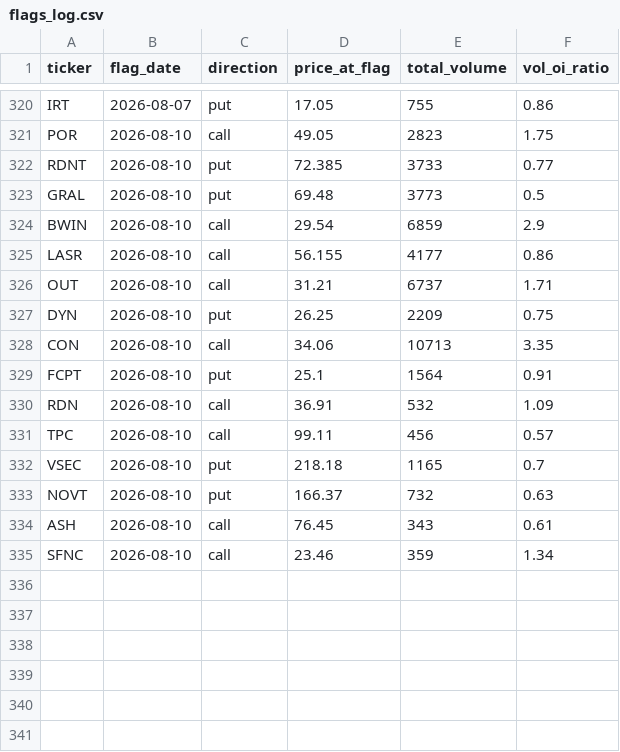
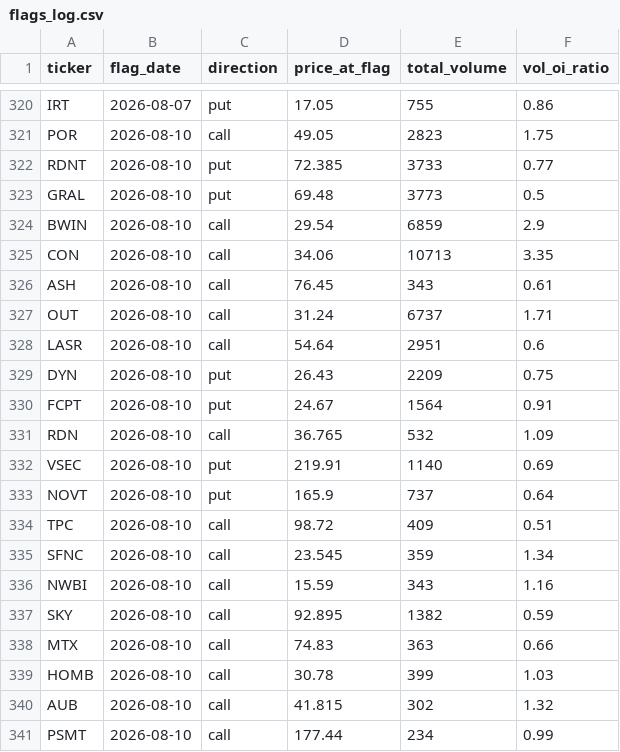
Before and after one commit to jarkjung-cmd/options-scanner, a CSV file: scanner/flags_log.csv, drawn as a sheet; only a part is shown, gaps mark what is left out.

```diff
--- a/scanner/flags_log.csv
+++ b/scanner/flags_log.csv
@@ -324,12 +324,18 @@ GRAL,2026-08-10,put,69.48,3773,0.5
 BWIN,2026-08-10,call,29.54,6859,2.9
-LASR,2026-08-10,call,56.155,4177,0.86
-OUT,2026-08-10,call,31.21,6737,1.71
-DYN,2026-08-10,put,26.25,2209,0.75
 CON,2026-08-10,call,34.06,10713,3.35
-FCPT,2026-08-10,put,25.1,1564,0.91
-RDN,2026-08-10,call,36.91,532,1.09
-TPC,2026-08-10,call,99.11,456,0.57
-VSEC,2026-08-10,put,218.18,1165,0.7
-NOVT,2026-08-10,put,166.37,732,0.63
 ASH,2026-08-10,call,76.45,343,0.61
-SFNC,2026-08-10,call,23.46,359,1.34
+OUT,2026-08-10,call,31.24,6737,1.71
+LASR,2026-08-10,call,54.64,2951,0.6
+DYN,2026-08-10,put,26.43,2209,0.75
+FCPT,2026-08-10,put,24.67,1564,0.91
+RDN,2026-08-10,call,36.765,532,1.09
+VSEC,2026-08-10,put,219.91,1140,0.69
+NOVT,2026-08-10,put,165.9,737,0.64
+TPC,2026-08-10,call,98.72,409,0.51
+SFNC,2026-08-10,call,23.545,359,1.34
+NWBI,2026-08-10,call,15.59,343,1.16
+SKY,2026-08-10,call,92.895,1382,0.59
+MTX,2026-08-10,call,74.83,363,0.66
+HOMB,2026-08-10,call,30.78,399,1.03
+AUB,2026-08-10,call,41.815,302,1.32
+PSMT,2026-08-10,call,177.44,234,0.99
```
Also changed, not shown: scanner/options_volume_history.csv, scanner/unusual_options_today.csv, 1 other file.
